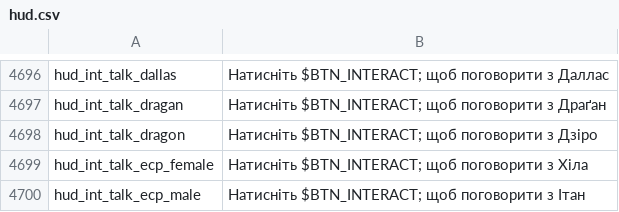
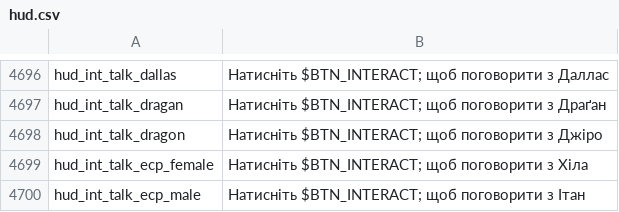
Before and after one commit to Parapando/Payday-2-UA, a CSV file: Crowdin/translated/hud.csv, drawn as a sheet; only a part is shown, gaps mark what is left out.

Commit message:
New translations hud.csv (Multilingual)

```diff
--- a/Crowdin/translated/hud.csv
+++ b/Crowdin/translated/hud.csv
@@ -4697,3 +4697,3 @@
 "hud_int_talk_dragan","Натисніть $BTN_INTERACT; щоб поговорити з Драґан"
-"hud_int_talk_dragon","Натисніть $BTN_INTERACT; щоб поговорити з Дзіро"
+"hud_int_talk_dragon","Натисніть $BTN_INTERACT; щоб поговорити з Джіро"
 "hud_int_talk_ecp_female","Натисніть $BTN_INTERACT; щоб поговорити з Хіла"
```
